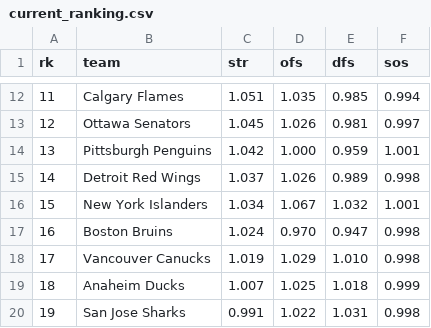
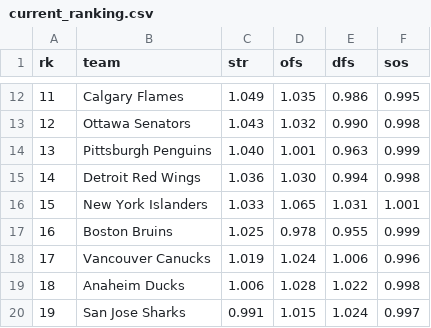
Before and after one commit to octonion/hockey, a CSV file: href/sos/current_ranking.csv, drawn as a sheet; only a part is shown, gaps mark what is left out; the diff covers the shown part only.

```diff
--- a/href/sos/current_ranking.csv
+++ b/href/sos/current_ranking.csv
@@ -12,9 +12,9 @@ rk,team,str,ofs,dfs,sos
-11,Calgary Flames,1.051,1.035,0.985,0.994
-12,Ottawa Senators,1.045,1.026,0.981,0.997
-13,Pittsburgh Penguins,1.042,1.000,0.959,1.001
-14,Detroit Red Wings,1.037,1.026,0.989,0.998
-15,New York Islanders,1.034,1.067,1.032,1.001
-16,Boston Bruins,1.024,0.970,0.947,0.998
-17,Vancouver Canucks,1.019,1.029,1.010,0.998
-18,Anaheim Ducks,1.007,1.025,1.018,0.999
-19,San Jose Sharks,0.991,1.022,1.031,0.998
+11,Calgary Flames,1.049,1.035,0.986,0.995
+12,Ottawa Senators,1.043,1.032,0.990,0.998
+13,Pittsburgh Penguins,1.040,1.001,0.963,0.999
+14,Detroit Red Wings,1.036,1.030,0.994,0.998
+15,New York Islanders,1.033,1.065,1.031,1.001
+16,Boston Bruins,1.025,0.978,0.955,0.999
+17,Vancouver Canucks,1.019,1.024,1.006,0.996
+18,Anaheim Ducks,1.006,1.028,1.022,0.998
+19,San Jose Sharks,0.991,1.015,1.024,0.997
```
Also changed, not shown: 63 edited cells elsewhere in this file, 6 other files.
